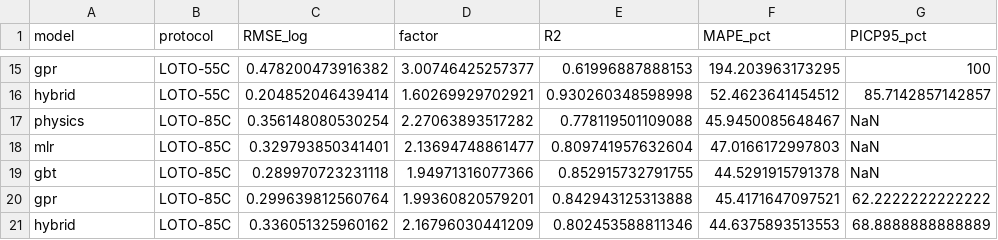
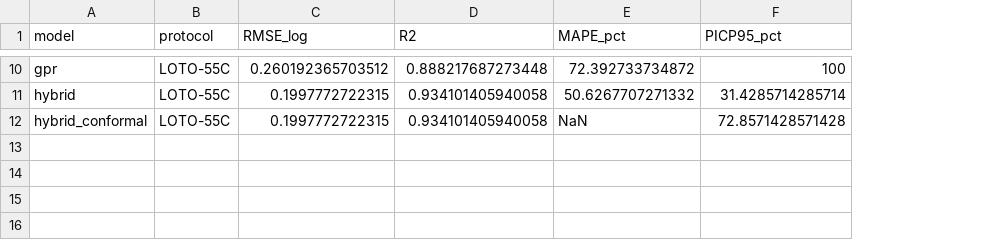
Before and after one commit to ikytool/AA3003-FSW-corrosion-fatigue-ML, a CSV file: data/derived/model_metrics.csv, drawn as a sheet; only a part is shown, gaps mark what is left out; removed rows and columns are numbered as before the commit, all else as after; the diff covers the shown part only; the diff names each change by its address in the sheet, - before the commit and + after, or states it on an @@ line.

```diff
--- a/data/derived/model_metrics.csv
+++ b/data/derived/model_metrics.csv
-column D (factor), rows 15-16: 3.00746425257377 | 1.60269929702921
-C10 (RMSE_log): 0.478200473916382
+C10 (RMSE_log): 0.260192365703512
-D10 (R2): 0.61996887888153
+D10 (R2): 0.888217687273448
-E10 (MAPE_pct): 194.203963173295
+E10 (MAPE_pct): 72.392733734872
-C11 (RMSE_log): 0.204852046439414
+C11 (RMSE_log): 0.1997772722315
-D11 (R2): 0.930260348598998
+D11 (R2): 0.934101405940058
-E11 (MAPE_pct): 52.4623641454512
+E11 (MAPE_pct): 50.6267707271332
-F11 (PICP95_pct): 85.7142857142857
+F11 (PICP95_pct): 31.4285714285714
-row 17: physics | LOTO-85C | 0.356148080530254 | 2.27063893517282 | 0.778119501109088 | 45.9450085648467 | NaN
-row 18: mlr | LOTO-85C | 0.329793850341401 | 2.13694748861477 | 0.809741957632604 | 47.0166172997803 | NaN
-row 19: gbt | LOTO-85C | 0.289970723231118 | 1.94971316077366 | 0.852915732791755 | 44.5291915791378 | NaN
-row 20: gpr | LOTO-85C | 0.299639812560764 | 1.99360820579201 | 0.842943125313888 | 45.4171647097521 | 62.2222222222222
-row 21: hybrid | LOTO-85C | 0.336051325960162 | 2.16796030441209 | 0.802453588811346 | 44.6375893513553 | 68.8888888888889
+row 12: hybrid_conformal | LOTO-55C | 0.1997772722315 | 0.934101405940058 | NaN | 72.8571428571428
```
Also changed, not shown: 5 removed rows and 26 edited cells elsewhere in this file, data/derived/design_map.csv, data/derived/eta_surface.csv, 33 other files.
